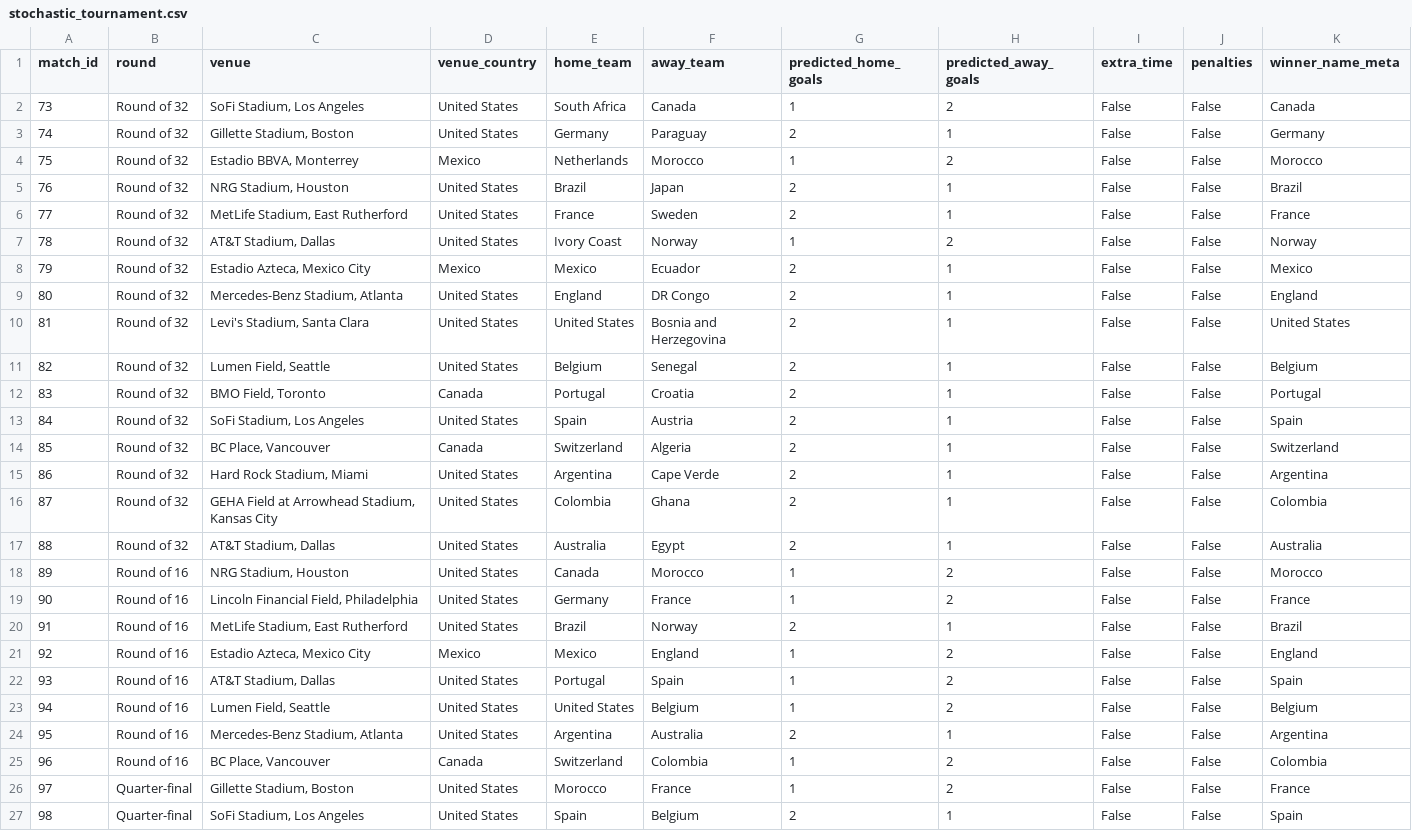
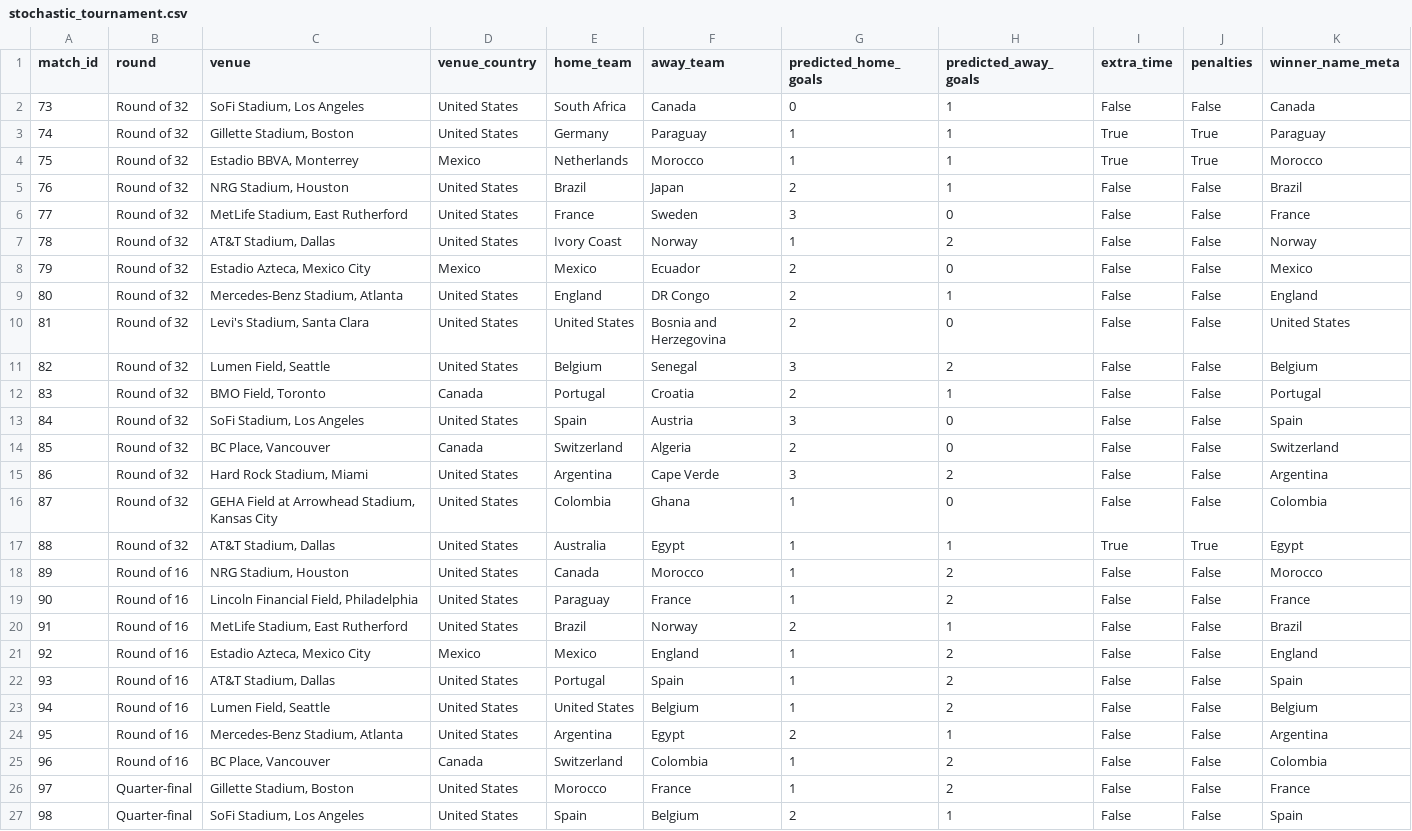
Before and after one commit to cptOats/fifa-world-cup-2026-predictor, a CSV file: docs/public/5_KnockoutRound16_Ensemble/stochastic_tournament.csv, drawn as a sheet; only a part is shown.

```diff
--- a/docs/public/5_KnockoutRound16_Ensemble/stochastic_tournament.csv
+++ b/docs/public/5_KnockoutRound16_Ensemble/stochastic_tournament.csv
@@ -1,20 +1,20 @@
 match_id,round,venue,venue_country,home_team,away_team,predicted_home_goals,predicted_away_goals,extra_time,penalties,winner_name_meta
-73,Round of 32,"SoFi Stadium, Los Angeles",United States,South Africa,Canada,1,2,False,False,Canada
-74,Round of 32,"Gillette Stadium, Boston",United States,Germany,Paraguay,2,1,False,False,Germany
-75,Round of 32,"Estadio BBVA, Monterrey",Mexico,Netherlands,Morocco,1,2,False,False,Morocco
+73,Round of 32,"SoFi Stadium, Los Angeles",United States,South Africa,Canada,0,1,False,False,Canada
+74,Round of 32,"Gillette Stadium, Boston",United States,Germany,Paraguay,1,1,True,True,Paraguay
+75,Round of 32,"Estadio BBVA, Monterrey",Mexico,Netherlands,Morocco,1,1,True,True,Morocco
 76,Round of 32,"NRG Stadium, Houston",United States,Brazil,Japan,2,1,False,False,Brazil
-77,Round of 32,"MetLife Stadium, East Rutherford",United States,France,Sweden,2,1,False,False,France
+77,Round of 32,"MetLife Stadium, East Rutherford",United States,France,Sweden,3,0,False,False,France
 78,Round of 32,"AT&T Stadium, Dallas",United States,Ivory Coast,Norway,1,2,False,False,Norway
-79,Round of 32,"Estadio Azteca, Mexico City",Mexico,Mexico,Ecuador,2,1,False,False,Mexico
+79,Round of 32,"Estadio Azteca, Mexico City",Mexico,Mexico,Ecuador,2,0,False,False,Mexico
 80,Round of 32,"Mercedes-Benz Stadium, Atlanta",United States,England,DR Congo,2,1,False,False,England
-81,Round of 32,"Levi's Stadium, Santa Clara",United States,United States,Bosnia and Herzegovina,2,1,False,False,United States
-82,Round of 32,"Lumen Field, Seattle",United States,Belgium,Senegal,2,1,False,False,Belgium
+81,Round of 32,"Levi's Stadium, Santa Clara",United States,United States,Bosnia and Herzegovina,2,0,False,False,United States
+82,Round of 32,"Lumen Field, Seattle",United States,Belgium,Senegal,3,2,False,False,Belgium
 83,Round of 32,"BMO Field, Toronto",Canada,Portugal,Croatia,2,1,False,False,Portugal
-84,Round of 32,"SoFi Stadium, Los Angeles",United States,Spain,Austria,2,1,False,False,Spain
-85,Round of 32,"BC Place, Vancouver",Canada,Switzerland,Algeria,2,1,False,False,Switzerland
-86,Round of 32,"Hard Rock Stadium, Miami",United States,Argentina,Cape Verde,2,1,False,False,Argentina
-87,Round of 32,"GEHA Field at Arrowhead Stadium, Kansas City",United States,Colombia,Ghana,2,1,False,False,Colombia
-88,Round of 32,"AT&T Stadium, Dallas",United States,Australia,Egypt,2,1,False,False,Australia
+84,Round of 32,"SoFi Stadium, Los Angeles",United States,Spain,Austria,3,0,False,False,Spain
+85,Round of 32,"BC Place, Vancouver",Canada,Switzerland,Algeria,2,0,False,False,Switzerland
+86,Round of 32,"Hard Rock Stadium, Miami",United States,Argentina,Cape Verde,3,2,False,False,Argentina
+87,Round of 32,"GEHA Field at Arrowhead Stadium, Kansas City",United States,Colombia,Ghana,1,0,False,False,Colombia
+88,Round of 32,"AT&T Stadium, Dallas",United States,Australia,Egypt,1,1,True,True,Egypt
 89,Round of 16,"NRG Stadium, Houston",United States,Canada,Morocco,1,2,False,False,Morocco
-90,Round of 16,"Lincoln Financial Field, Philadelphia",United States,Germany,France,1,2,False,False,France
+90,Round of 16,"Lincoln Financial Field, Philadelphia",United States,Paraguay,France,1,2,False,False,France
 91,Round of 16,"MetLife Stadium, East Rutherford",United States,Brazil,Norway,2,1,False,False,Brazil
@@ -23,3 +23,3 @@ match_id,round,venue,venue_country,home_team,away_team,predicted_home_goals,pred
 94,Round of 16,"Lumen Field, Seattle",United States,United States,Belgium,1,2,False,False,Belgium
-95,Round of 16,"Mercedes-Benz Stadium, Atlanta",United States,Argentina,Australia,2,1,False,False,Argentina
+95,Round of 16,"Mercedes-Benz Stadium, Atlanta",United States,Argentina,Egypt,2,1,False,False,Argentina
 96,Round of 16,"BC Place, Vancouver",Canada,Switzerland,Colombia,1,2,False,False,Colombia
```
Also changed, not shown: public/5_KnockoutRound16_Ensemble/stochastic_forecast.csv, public/5_KnockoutRound16_Ensemble/stochastic_sandbox_matchups.csv, 7 other files.
